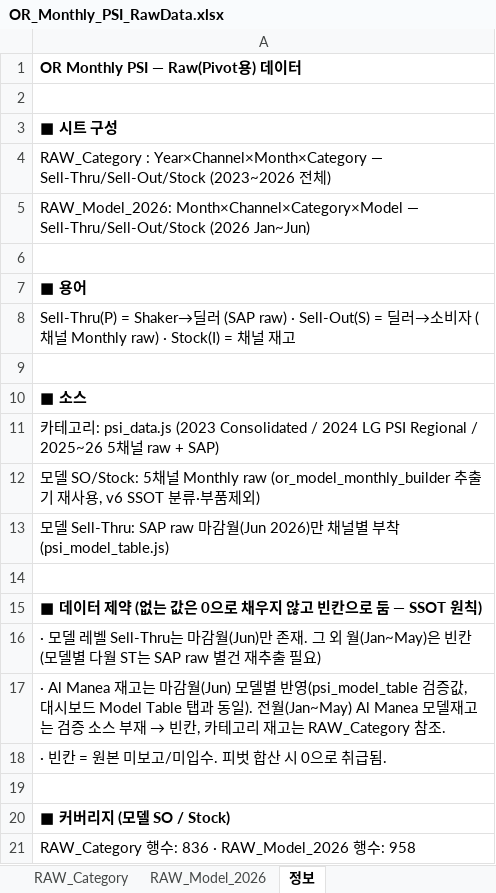
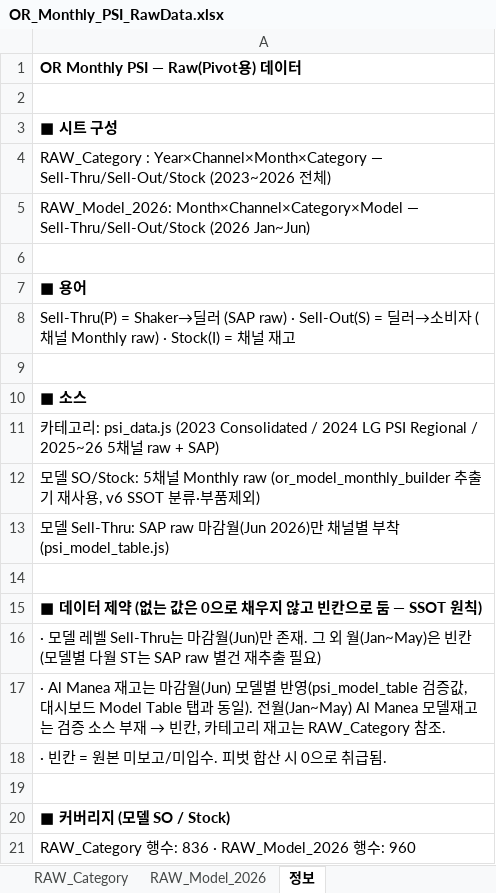
Before and after one commit to perfectjjong/Shaker-MD-App, an Excel workbook: docs/dashboards/or-monthly-psi/OR_Monthly_PSI_RawData.xlsx, sheet 정보, drawn as a sheet; values as stored, in another font and other column widths than the file's, no borders; the diff names each change by its address in the sheet, - before the commit and + after, or states it on an @@ line.

```diff
--- a/docs/dashboards/or-monthly-psi/OR_Monthly_PSI_RawData.xlsx (sheet 정보)
+++ b/docs/dashboards/or-monthly-psi/OR_Monthly_PSI_RawData.xlsx (sheet 정보)
-A21: RAW_Category 행수: 836 · RAW_Model_2026 행수: 958
+A21: RAW_Category 행수: 836 · RAW_Model_2026 행수: 960
```
Also changed, not shown: sheet RAW_Model_2026, sheet RAW_Category, 2 other files.
